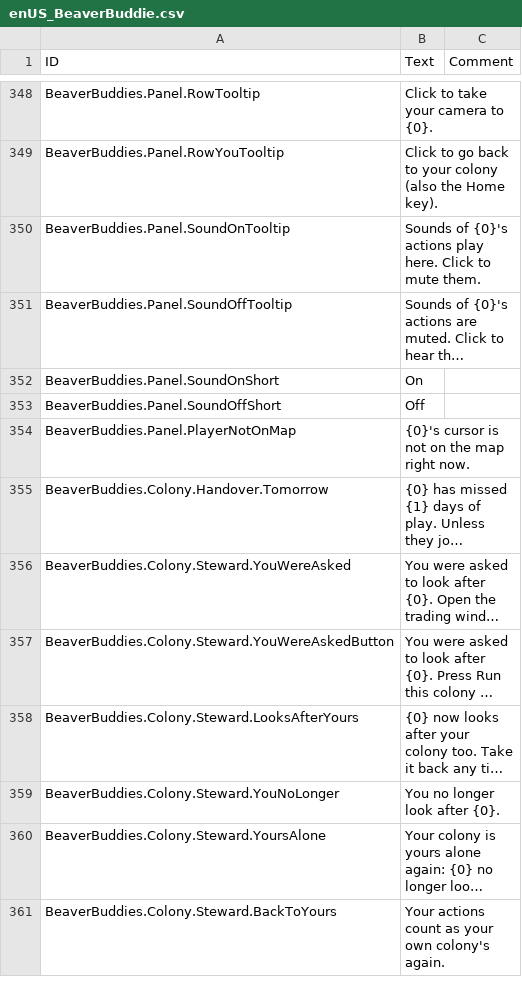
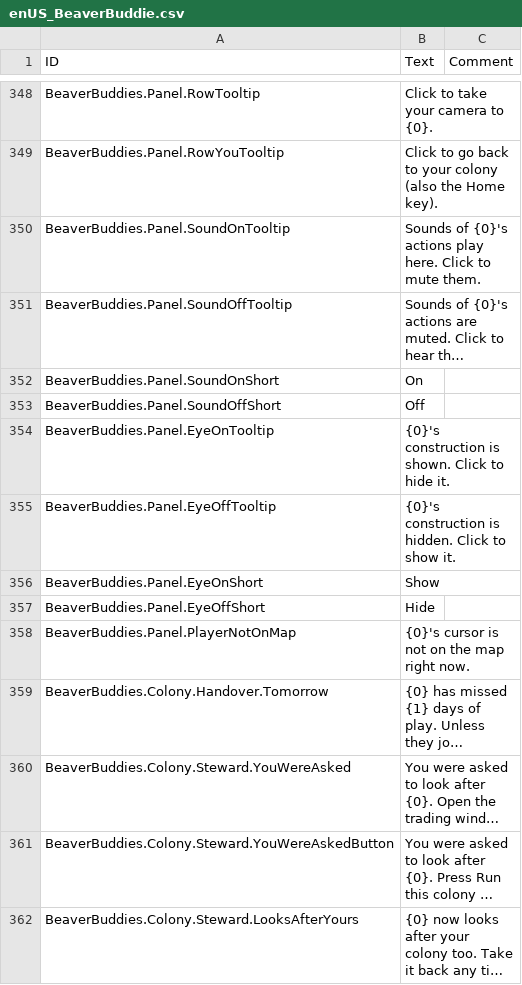
Before and after one commit to timbermods/TimberTogether, a CSV file: BeaverBuddies/Localizations/enUS_BeaverBuddie.csv, drawn as a sheet; only a part is shown, gaps mark what is left out; the shorter side is filled out with more unchanged rows; long unchanged cells end in …; the diff names each change by its address in the sheet, - before the commit and + after, or states it on an @@ line.

```diff
--- a/BeaverBuddies/Localizations/enUS_BeaverBuddie.csv
+++ b/BeaverBuddies/Localizations/enUS_BeaverBuddie.csv
+row 354: BeaverBuddies.Panel.EyeOnTooltip | {0}'s construction is shown. Click to hide it.
+row 355: BeaverBuddies.Panel.EyeOffTooltip | {0}'s construction is hidden. Click to show it.
+row 356: BeaverBuddies.Panel.EyeOnShort | Show
+row 357: BeaverBuddies.Panel.EyeOffShort | Hide
```
Also changed, not shown: 11 other files.
